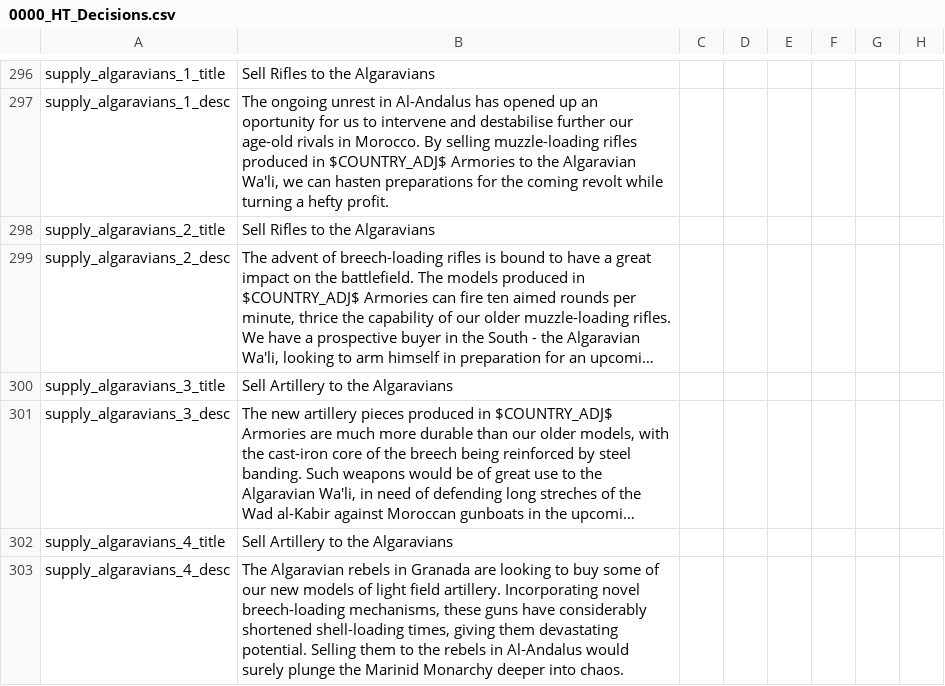
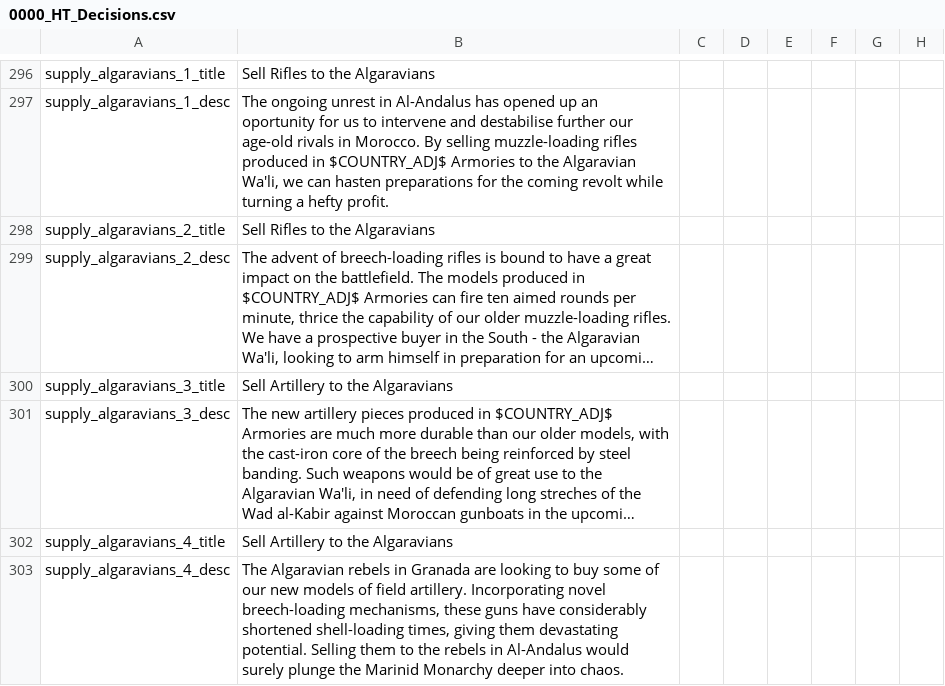
Before and after one commit to FeelsAtlasMan/Harald-s-Triumph-old-, a CSV file: [WIP]/[WIP]/localisation/0000_HT_Decisions.csv, drawn as a sheet; only a part is shown, gaps mark what is left out; long unchanged cells end in …; the diff names each change by its address in the sheet, - before the commit and + after, or states it on an @@ line.

Commit message:
2021/06/06 work MM
- Deleted HFM Ottoman cleanup event
- Brought all starting Iberian nations to the same tech level
- Gave Andalusia a starting OOB
- Events and decisions for Andalusia to purchase arms, increasing its military tech and shortening the MTTH for the war against Morocco

```diff
--- a/[WIP]/[WIP]/localisation/0000_HT_Decisions.csv
+++ b/[WIP]/[WIP]/localisation/0000_HT_Decisions.csv
-B303: …models of light field artillery.…
+B303: …models of field artillery.…
```
Also changed, not shown: 3 other files.
